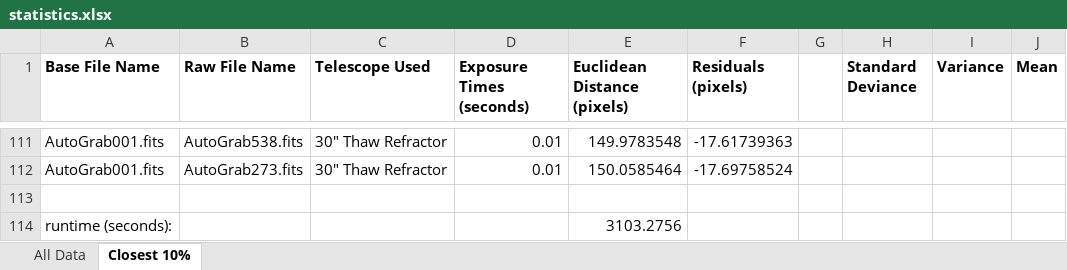
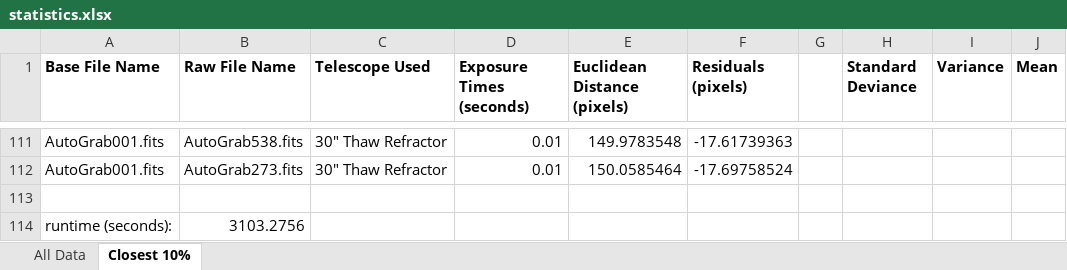
Before and after one commit to awglyde/Active-Contour-Model-Of-Saturn, an Excel workbook: results/statistics.xlsx, sheet Closest 10%, drawn as a sheet; only a part is shown, gaps mark what is left out; values as stored, in another font and other column widths than the file's, no borders; removed rows and columns are numbered as before the commit, all else as after; the diff names each change by its address in the sheet, - before the commit and + after, or states it on an @@ line.

Commit message:
updating stats

```diff
--- a/results/statistics.xlsx (sheet Closest 10%)
+++ b/results/statistics.xlsx (sheet Closest 10%)
-row 114: runtime (seconds): |  |  |  | 3103.2756
+row 114: runtime (seconds): | 3103.2756
```
